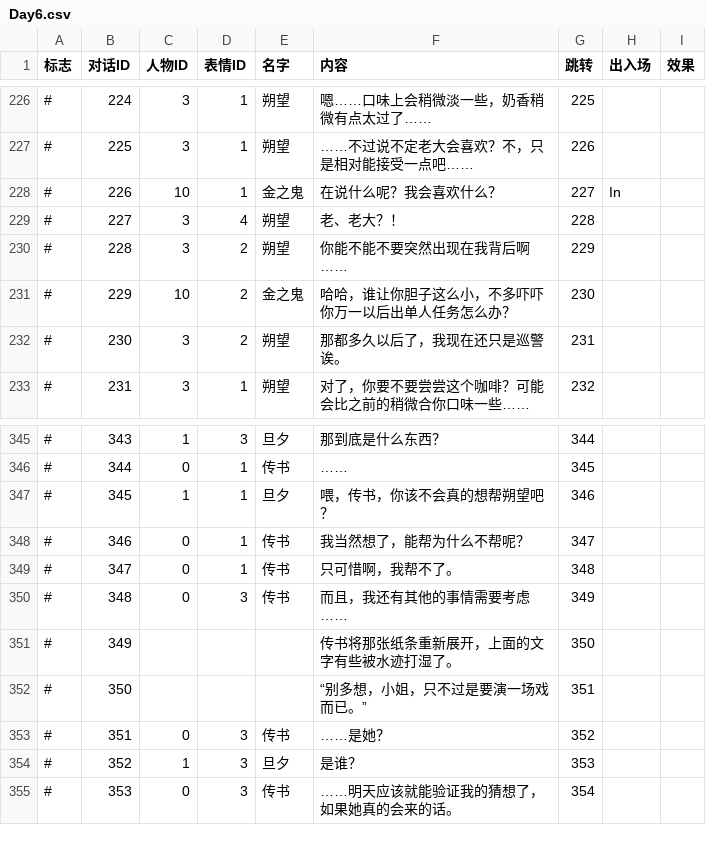
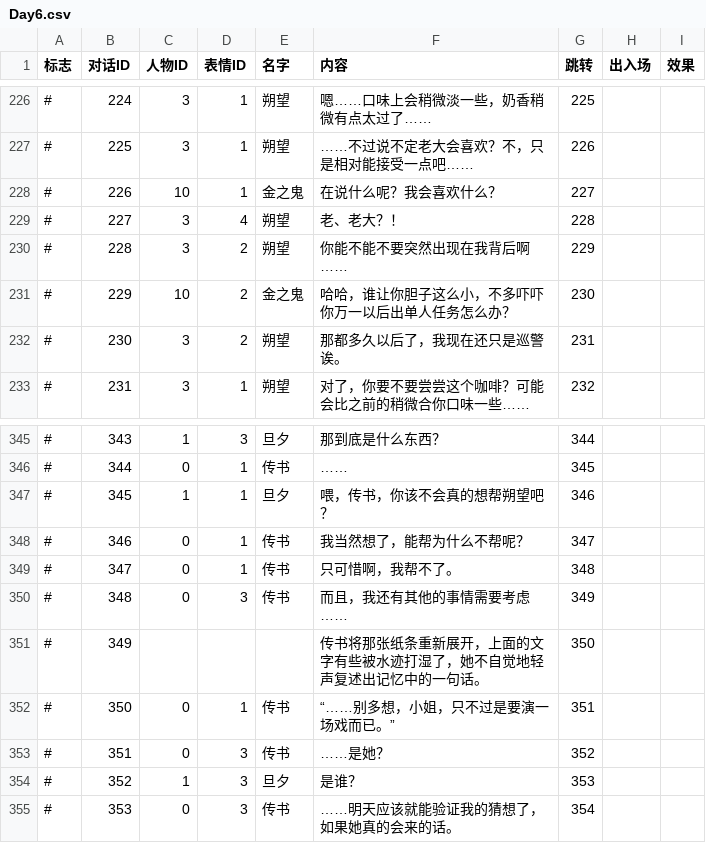
Before and after one commit to LizardingSu/YouChuang3RealReal, a CSV file: Assets/Resources/Text/Day6.csv, drawn as a sheet; only a part is shown, gaps mark what is left out; the diff names each change by its address in the sheet, - before the commit and + after, or states it on an @@ line.

```diff
--- a/Assets/Resources/Text/Day6.csv
+++ b/Assets/Resources/Text/Day6.csv
-H228 (出入场): In
+H228 (出入场): (empty)
-F351 (内容): 传书将那张纸条重新展开，上面的文字有些被水迹打湿了。
+F351 (内容): 传书将那张纸条重新展开，上面的文字有些被水迹打湿了，她不自觉地轻声复述出记忆中的一句话。
-C352 (人物ID): (empty)
+C352 (人物ID): 0
-D352 (表情ID): (empty)
+D352 (表情ID): 1
-E352 (名字): (empty)
+E352 (名字): 传书
-F352 (内容): “别多想，小姐，只不过是要演一场戏而已。”
+F352 (内容): “……别多想，小姐，只不过是要演一场戏而已。”
```
Also changed, not shown: 3 other files.
